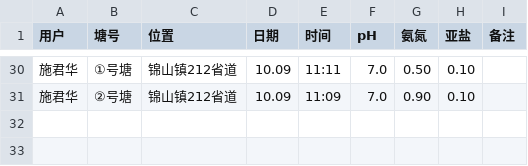
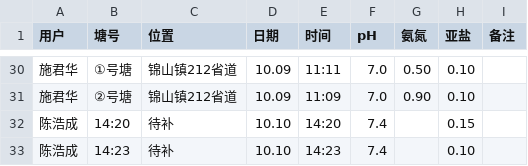
Before and after one commit to shengjunfu02-maker/my-brain, a CSV file: 数据/水质检测记录.csv, drawn as a sheet; only a part is shown, gaps mark what is left out.

Commit message:
水质补录：陈浩成 10.10 两口塘（pH7.4，亚盐0.15/0.10，氨氮试剂缺留空），塘号按时间标序

```diff
--- a/数据/水质检测记录.csv
+++ b/数据/水质检测记录.csv
@@ -31 +31,3 @@
 施君华,②号塘,锦山镇212省道,10.09,11:09,7.0,0.90,0.10,
+陈浩成,14:20,待补,10.10,14:20,7.4,,0.15,
+陈浩成,14:23,待补,10.10,14:23,7.4,,0.10,
```
